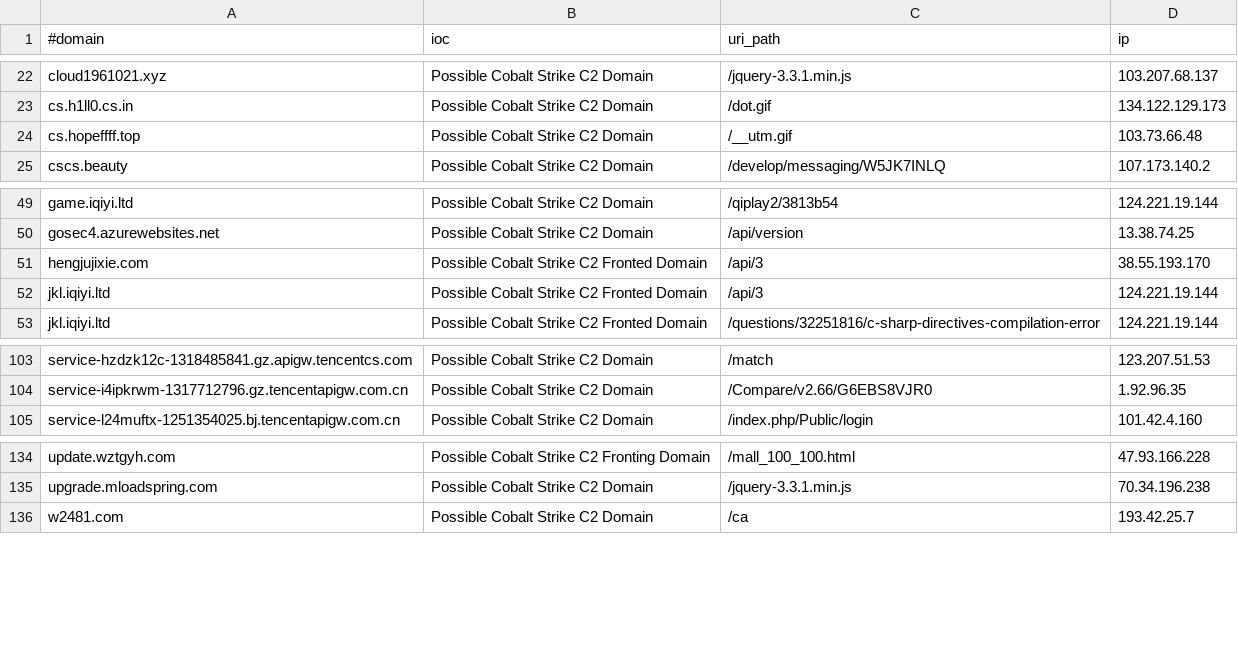
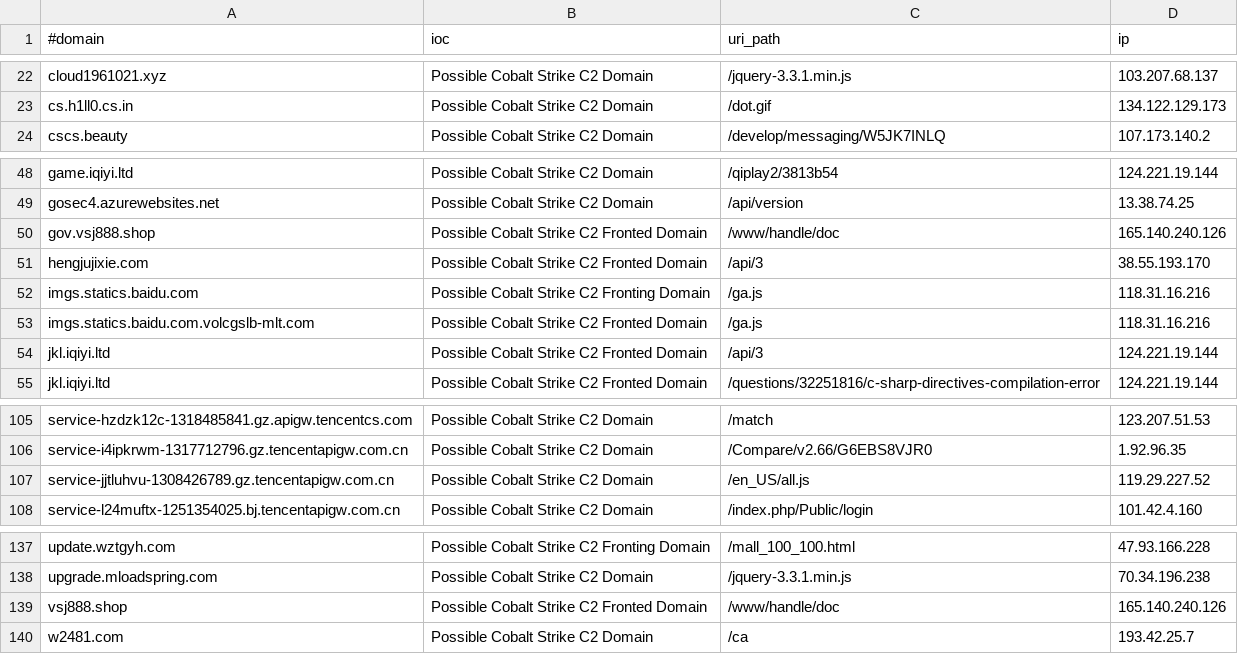
Before and after one commit to Xavier001/IOCs, a CSV file: domainC2swithURLwithIP.csv, drawn as a sheet; only a part is shown, gaps mark what is left out.

```diff
--- a/domainC2swithURLwithIP.csv
+++ b/domainC2swithURLwithIP.csv
@@ -23,3 +23,2 @@ cloud1961021.xyz,Possible Cobalt Strike C2 Domain,/jquery-3.3.1.min.js,103.207.6
 cs.h1ll0.cs.in,Possible Cobalt Strike C2 Domain,/dot.gif,134.122.129.173
-cs.hopeffff.top,Possible Cobalt Strike C2 Domain,/__utm.gif,103.73.66.48
 cscs.beauty,Possible Cobalt Strike C2 Domain,/develop/messaging/W5JK7INLQ,107.173.140.2
@@ -50,3 +49,6 @@ game.iqiyi.ltd,Possible Cobalt Strike C2 Domain,/qiplay2/3813b54,124.221.19.144
 gosec4.azurewebsites.net,Possible Cobalt Strike C2 Domain,/api/version,13.38.74.25
+gov.vsj888.shop,Possible Cobalt Strike C2 Fronted Domain,/www/handle/doc,165.140.240.126
 hengjujixie.com,Possible Cobalt Strike C2 Fronted Domain,/api/3,38.55.193.170
+imgs.statics.baidu.com,Possible Cobalt Strike C2 Fronting Domain,/ga.js,118.31.16.216
+imgs.statics.baidu.com.volcgslb-mlt.com,Possible Cobalt Strike C2 Fronted Domain,/ga.js,118.31.16.216
 jkl.iqiyi.ltd,Possible Cobalt Strike C2 Fronted Domain,/api/3,124.221.19.144
@@ -104,2 +106,3 @@ service-hzdzk12c-1318485841.gz.apigw.tencentcs.com,Possible Cobalt Strike C2 Dom
 service-i4ipkrwm-1317712796.gz.tencentapigw.com.cn,Possible Cobalt Strike C2 Domain,/Compare/v2.66/G6EBS8VJR0,1.92.96.35
+service-jjtluhvu-1308426789.gz.tencentapigw.com.cn,Possible Cobalt Strike C2 Domain,/en_US/all.js,119.29.227.52
 service-l24muftx-1251354025.bj.tencentapigw.com.cn,Possible Cobalt Strike C2 Domain,/index.php/Public/login,101.42.4.160
@@ -135,2 +138,3 @@ update.wztgyh.com,Possible Cobalt Strike C2 Fronting Domain,/mall_100_100.html,4
 upgrade.mloadspring.com,Possible Cobalt Strike C2 Domain,/jquery-3.3.1.min.js,70.34.196.238
+vsj888.shop,Possible Cobalt Strike C2 Fronted Domain,/www/handle/doc,165.140.240.126
 w2481.com,Possible Cobalt Strike C2 Domain,/ca,193.42.25.7
```
Also changed, not shown: IPC2s.csv, domainC2s-filter-abused.csv, 4 other files.
